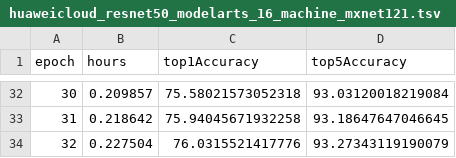
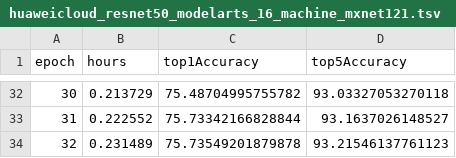
Before and after one commit to stanford-futuredata/dawn-bench-entries, a TSV file: ImageNet/train/huaweicloud_resnet50_modelarts_16_machine_mxnet121.tsv, drawn as a sheet; only a part is shown, gaps mark what is left out; the diff covers the shown part only.

Commit message:
Using blacklist eval

```diff
--- a/ImageNet/train/huaweicloud_resnet50_modelarts_16_machine_mxnet121.tsv
+++ b/ImageNet/train/huaweicloud_resnet50_modelarts_16_machine_mxnet121.tsv
@@ -32,3 +32,3 @@ epoch	hours	top1Accuracy	top5Accuracy
-30	0.209857	75.58021573052318	93.03120018219084
-31	0.218642	75.94045671932258	93.18647647046645
-32	0.227504	76.0315521417776	93.27343119190079
+30	0.213729	75.48704995755782	93.03327053270118
+31	0.222552	75.73342166828844	93.1637026148527
+32	0.231489	75.73549201879878	93.21546137761123
```
Also changed, not shown: 90 edited cells elsewhere in this file.
